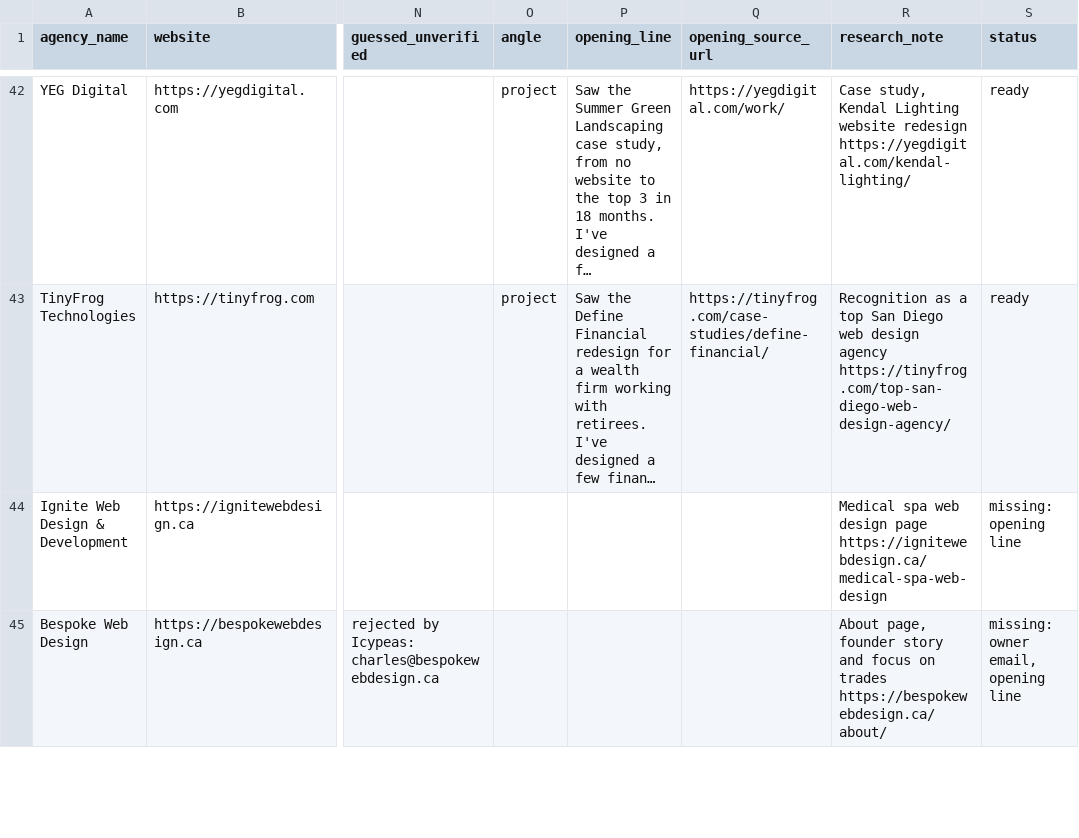
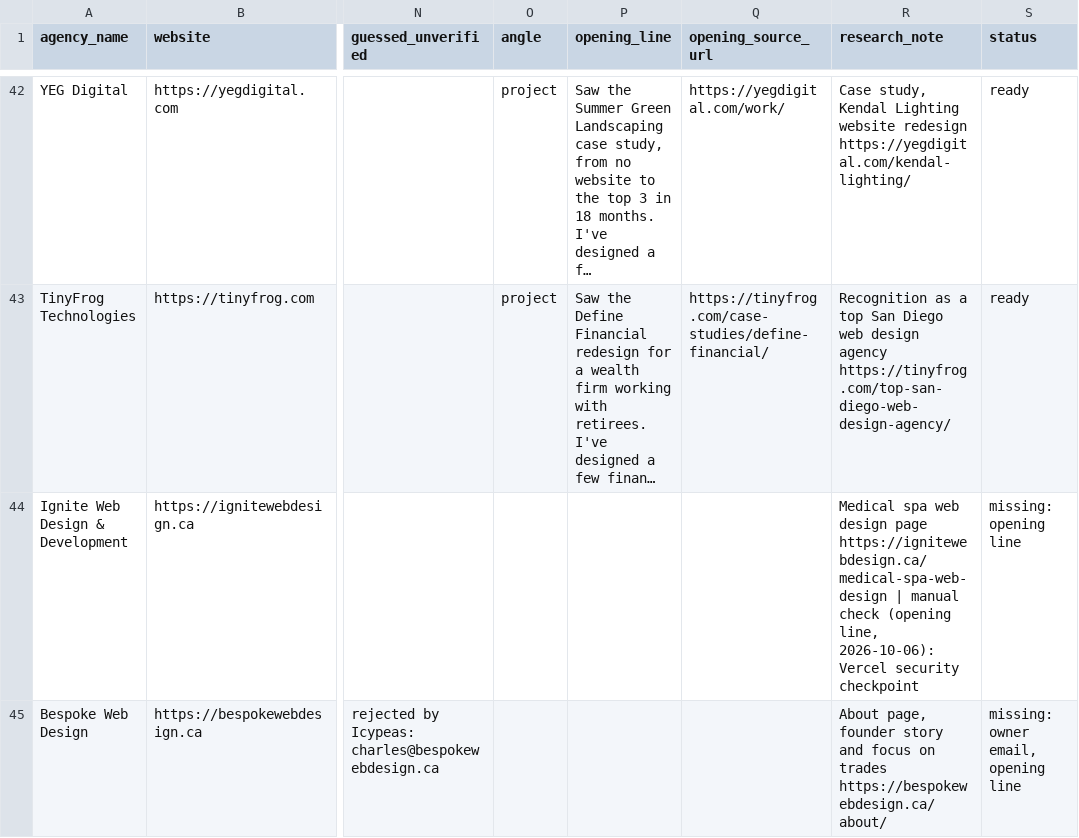
Before and after one commit to lukicdarjan23-ops/quincy-lou-cro, a CSV file: lead_research/leads.csv, drawn as a sheet; only a part is shown, gaps mark what is left out; long unchanged cells end in …; the diff covers the shown part only; the diff names each change by its address in the sheet, - before the commit and + after, or states it on an @@ line.

```diff
--- a/lead_research/leads.csv
+++ b/lead_research/leads.csv
-R44 (research_note): …page https://ignitewebdesign.ca/medical-spa-web-design
+R44 (research_note): …page https://ignitewebdesign.ca/medical-spa-web-design | manual check (opening line, 2026-10-06): Vercel security checkpoint
```
Also changed, not shown: 74 edited cells elsewhere in this file, 2 other files.
